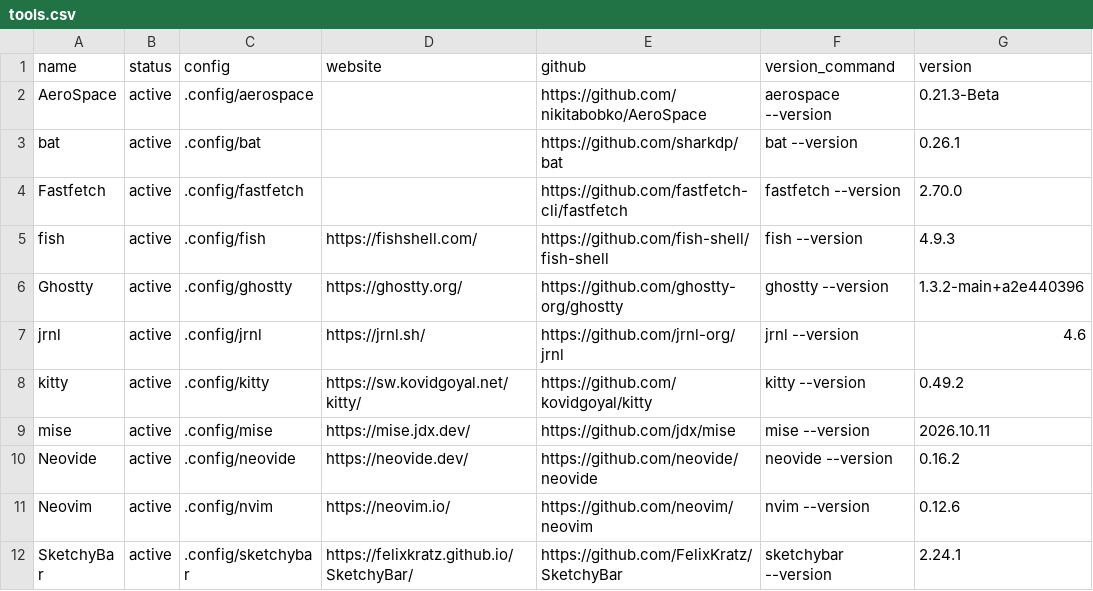
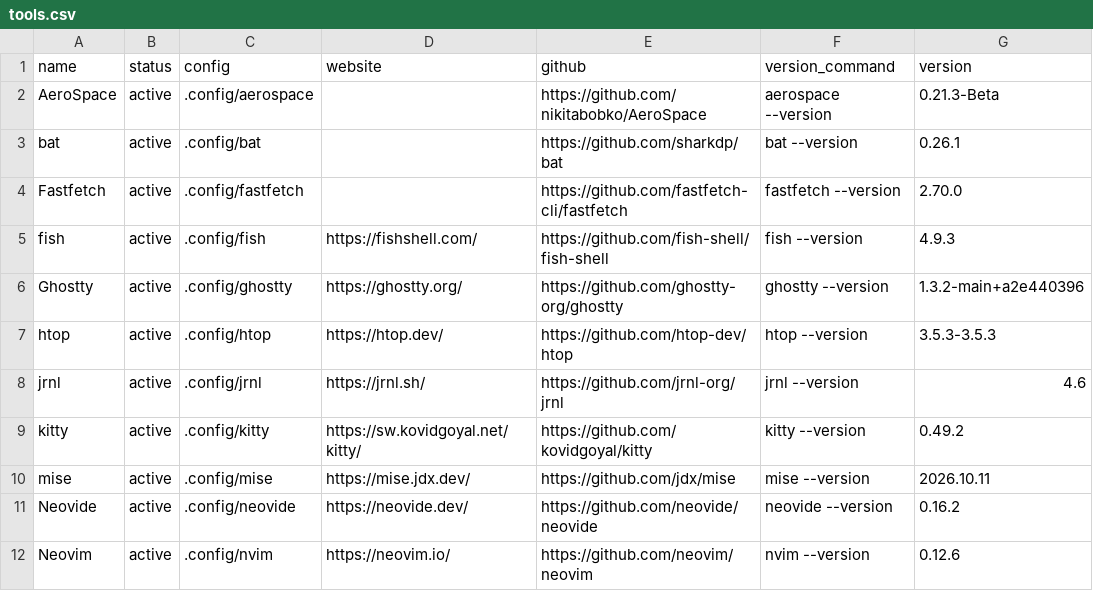
Before and after one commit to hezhizhen/dotfiles, a CSV file: tools.csv, drawn as a sheet; only a part is shown; the shorter side is filled out with more unchanged rows.

Commit message:
add htop

```diff
--- a/tools.csv
+++ b/tools.csv
@@ -6,2 +6,3 @@ fish,active,.config/fish,https://fishshell.com/,https://github.com/fish-shell/fi
 Ghostty,active,.config/ghostty,https://ghostty.org/,https://github.com/ghostty-org/ghostty,ghostty --version,1.3.2-main+a2e440396
+htop,active,.config/htop,https://htop.dev/,https://github.com/htop-dev/htop,htop --version,3.5.3-3.5.3
 jrnl,active,.config/jrnl,https://jrnl.sh/,https://github.com/jrnl-org/jrnl,jrnl --version,4.6
```
Also changed, not shown: 1 other file.
